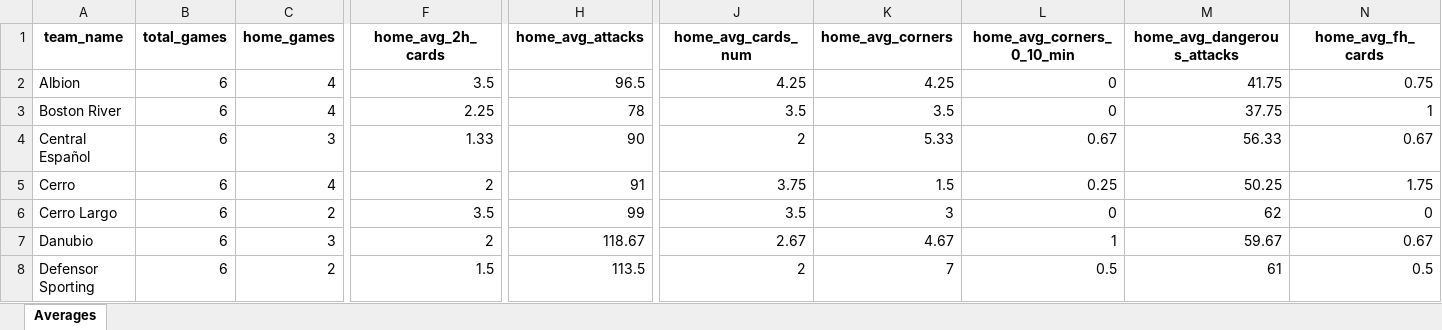
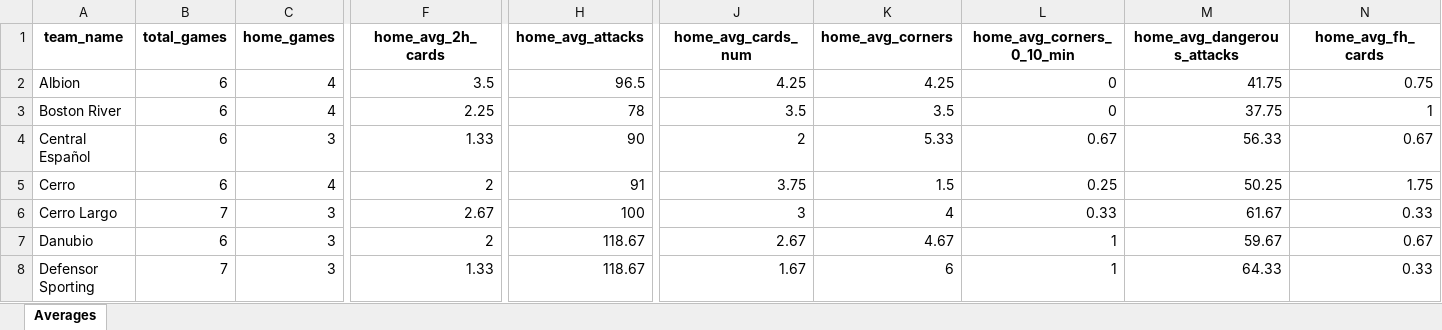
Before and after one commit to aimidas1/aimidas1, an Excel workbook: data/teams/leagues/Averages_Uruguay_Primera_División_2026.xlsx, sheet Averages, drawn as a sheet; only a part is shown, gaps mark what is left out; values as stored, in another font and other column widths than the file's, no borders; table styles not drawn; the diff covers the shown part only; the diff names each change by its address in the sheet, - before the commit and + after, or states it on an @@ line.

Commit message:
Update team averages

```diff
--- a/data/teams/leagues/Averages_Uruguay_Primera_División_2026.xlsx (sheet Averages)
+++ b/data/teams/leagues/Averages_Uruguay_Primera_División_2026.xlsx (sheet Averages)
-B6 (total_games): 6
+B6 (total_games): 7
-C6 (home_games): 2
+C6 (home_games): 3
-F6 (home_avg_2h_cards): 3.5
+F6 (home_avg_2h_cards): 2.67
-H6 (home_avg_attacks): 99
+H6 (home_avg_attacks): 100
-J6 (home_avg_cards_num): 3.5
+J6 (home_avg_cards_num): 3
-K6 (home_avg_corners): 3
+K6 (home_avg_corners): 4
-L6 (home_avg_corners_0_10_min): 0
+L6 (home_avg_corners_0_10_min): 0.33
-M6 (home_avg_dangerous_attacks): 62
+M6 (home_avg_dangerous_attacks): 61.67
-N6 (home_avg_fh_cards): 0
+N6 (home_avg_fh_cards): 0.33
-B8 (total_games): 6
+B8 (total_games): 7
-C8 (home_games): 2
+C8 (home_games): 3
-F8 (home_avg_2h_cards): 1.5
+F8 (home_avg_2h_cards): 1.33
-H8 (home_avg_attacks): 113.5
+H8 (home_avg_attacks): 118.67
-J8 (home_avg_cards_num): 2
+J8 (home_avg_cards_num): 1.67
-K8 (home_avg_corners): 7
+K8 (home_avg_corners): 6
-L8 (home_avg_corners_0_10_min): 0.5
+L8 (home_avg_corners_0_10_min): 1
-M8 (home_avg_dangerous_attacks): 61
+M8 (home_avg_dangerous_attacks): 64.33
-N8 (home_avg_fh_cards): 0.5
+N8 (home_avg_fh_cards): 0.33
```
Also changed, not shown: 309 edited cells elsewhere in this sheet.
